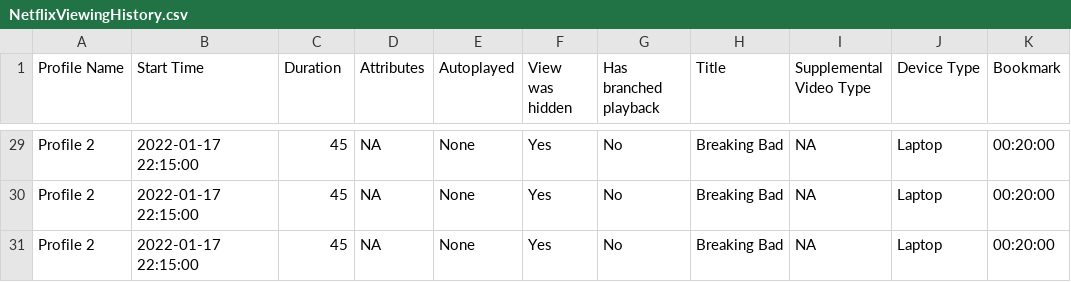
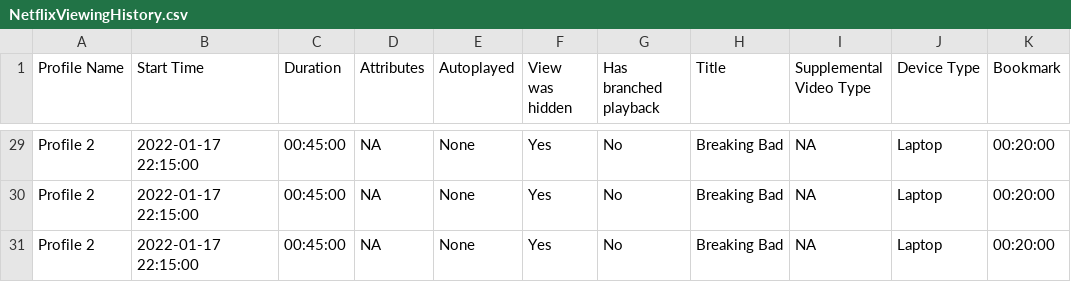
Before and after one commit to ParkerH4/netflix-stats-tracker, a CSV file: NetflixViewingHistory.csv, drawn as a sheet; only a part is shown, gaps mark what is left out; the diff covers the shown part only; the diff names each change by its address in the sheet, - before the commit and + after, or states it on an @@ line.

```diff
--- a/NetflixViewingHistory.csv
+++ b/NetflixViewingHistory.csv
-C29:C31 (Duration): 45
+C29:C31 (Duration): 00:45:00
```
Also changed, not shown: 27 edited cells elsewhere in this file, 2 other files.
